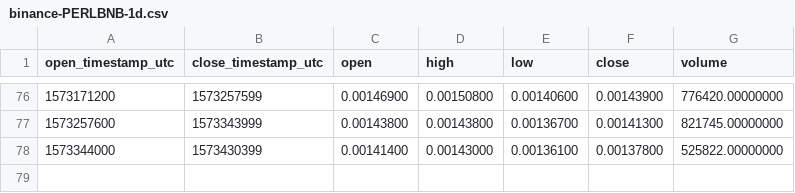
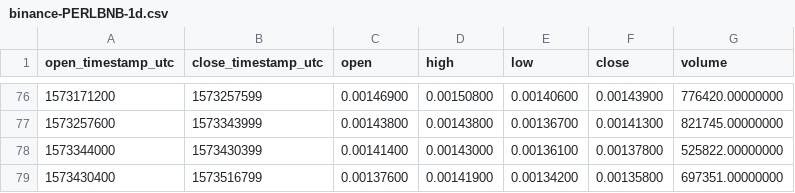
Before and after one commit to cryptobigbro/binance-PERLBNB, a CSV file: binance-PERLBNB-1d.csv, drawn as a sheet; only a part is shown, gaps mark what is left out.

```diff
--- a/binance-PERLBNB-1d.csv
+++ b/binance-PERLBNB-1d.csv
@@ -78 +78,2 @@ open_timestamp_utc,close_timestamp_utc,open,high,low,close,volume
 1573344000,1573430399,0.00141400,0.00143000,0.00136100,0.00137800,525822.00000000
+1573430400,1573516799,0.00137600,0.00141900,0.00134200,0.00135800,697351.00000000
```
Also changed, not shown: binance-PERLBNB-1h.csv.
